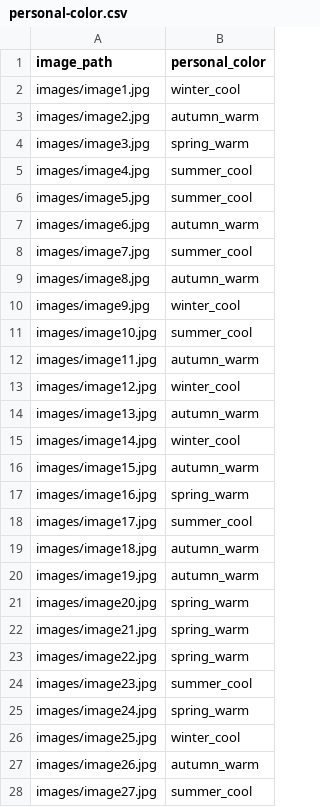
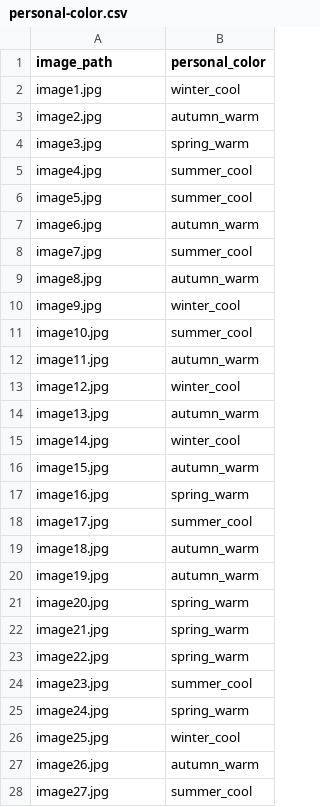
Before and after one commit to earl9rey/2024-DPR-Project, a CSV file: personal-color.csv, drawn as a sheet; only a part is shown; the diff covers the shown part only.

Commit message:
personal-color.csv Image Path

```diff
--- a/personal-color.csv
+++ b/personal-color.csv
@@ -1,28 +1,28 @@
 image_path,personal_color
-images/image1.jpg,winter_cool
-images/image2.jpg,autumn_warm
-images/image3.jpg,spring_warm
-images/image4.jpg,summer_cool
-images/image5.jpg,summer_cool
-images/image6.jpg,autumn_warm
-images/image7.jpg,summer_cool
-images/image8.jpg,autumn_warm
-images/image9.jpg,winter_cool
-images/image10.jpg,summer_cool
-images/image11.jpg,autumn_warm
-images/image12.jpg,winter_cool
-images/image13.jpg,autumn_warm
-images/image14.jpg,winter_cool
-images/image15.jpg,autumn_warm
-images/image16.jpg,spring_warm
-images/image17.jpg,summer_cool
-images/image18.jpg,autumn_warm
-images/image19.jpg,autumn_warm
-images/image20.jpg,spring_warm
-images/image21.jpg,spring_warm
-images/image22.jpg,spring_warm
-images/image23.jpg,summer_cool
-images/image24.jpg,spring_warm
-images/image25.jpg,winter_cool
-images/image26.jpg,autumn_warm
-images/image27.jpg,summer_cool
+image1.jpg,winter_cool
+image2.jpg,autumn_warm
+image3.jpg,spring_warm
+image4.jpg,summer_cool
+image5.jpg,summer_cool
+image6.jpg,autumn_warm
+image7.jpg,summer_cool
+image8.jpg,autumn_warm
+image9.jpg,winter_cool
+image10.jpg,summer_cool
+image11.jpg,autumn_warm
+image12.jpg,winter_cool
+image13.jpg,autumn_warm
+image14.jpg,winter_cool
+image15.jpg,autumn_warm
+image16.jpg,spring_warm
+image17.jpg,summer_cool
+image18.jpg,autumn_warm
+image19.jpg,autumn_warm
+image20.jpg,spring_warm
+image21.jpg,spring_warm
+image22.jpg,spring_warm
+image23.jpg,summer_cool
+image24.jpg,spring_warm
+image25.jpg,winter_cool
+image26.jpg,autumn_warm
+image27.jpg,summer_cool
```
Also changed, not shown: 73 edited cells elsewhere in this file, 1 other file.
